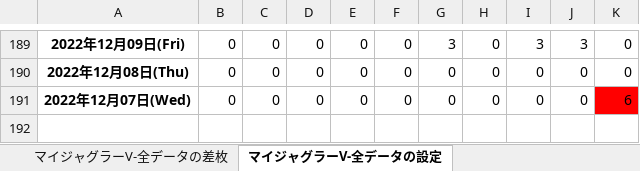
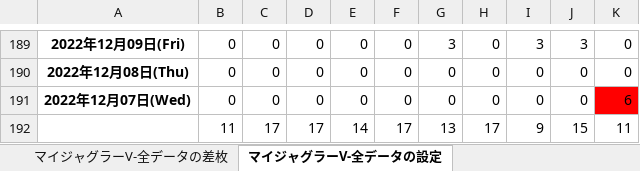
Before and after one commit to shirokazu0502/slot_analysis, an Excel workbook: AISEN-data.xlsx, sheet マイジャグラーV-全データの設定, drawn as a sheet; only a part is shown, gaps mark what is left out; values as stored, in another font and other column widths than the file's, no borders; the diff names each change by its address in the sheet, - before the commit and + after, or states it on an @@ line.

```diff
--- a/AISEN-data.xlsx (sheet マイジャグラーV-全データの設定)
+++ b/AISEN-data.xlsx (sheet マイジャグラーV-全データの設定)
+row 192:  | 11 | 17 | 17 | 14 | 17 | 13 | 17 | 9 | 15 | 11
```
Also changed, not shown: 17 other files.
